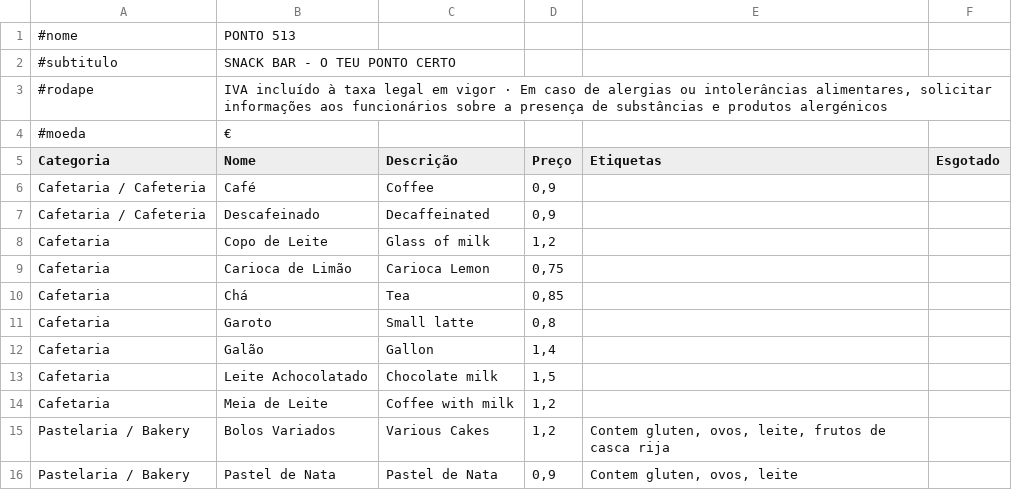
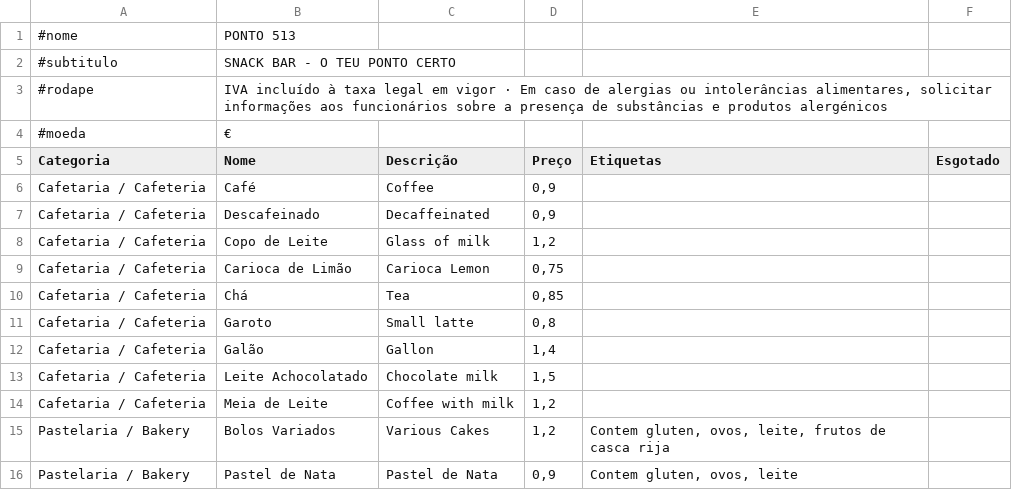
Before and after one commit to Rbrito80/menu, a CSV file: menu.csv, drawn as a sheet; only a part is shown.

Commit message:
Add files via upload

```diff
--- a/menu.csv
+++ b/menu.csv
@@ -7,9 +7,9 @@ Cafetaria / Cafeteria;Café ;Coffee;0,9;;
 Cafetaria / Cafeteria;Descafeinado;Decaffeinated;0,9;;
-Cafetaria;Copo de Leite;Glass of milk;1,2;;
-Cafetaria;Carioca de Limão;Carioca Lemon;0,75;;
-Cafetaria;Chá;Tea;0,85;;
-Cafetaria;Garoto;Small latte;0,8;;
-Cafetaria;Galão;Gallon;1,4;;
-Cafetaria;Leite Achocolatado;Chocolate milk;1,5;;
-Cafetaria;Meia de Leite;Coffee with milk;1,2;;
+Cafetaria / Cafeteria;Copo de Leite;Glass of milk;1,2;;
+Cafetaria / Cafeteria;Carioca de Limão;Carioca Lemon;0,75;;
+Cafetaria / Cafeteria;Chá;Tea;0,85;;
+Cafetaria / Cafeteria;Garoto;Small latte;0,8;;
+Cafetaria / Cafeteria;Galão;Gallon;1,4;;
+Cafetaria / Cafeteria;Leite Achocolatado;Chocolate milk;1,5;;
+Cafetaria / Cafeteria;Meia de Leite;Coffee with milk;1,2;;
 Pastelaria / Bakery;Bolos Variados;Various Cakes;1,2;Contem gluten, ovos, leite, frutos de casca rija;
```
